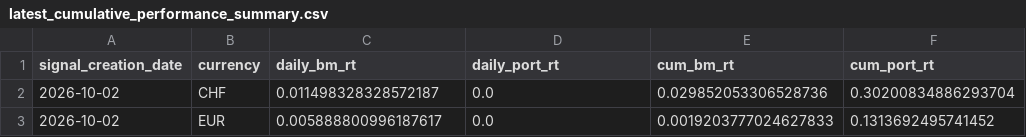
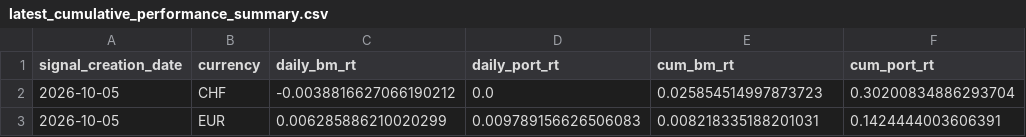
Before and after one commit to ebinger-analytics/quant-stock-signals, a CSV file: latest_cumulative_performance_summary.csv, drawn as a sheet.

Commit message:
Automated Signal and Performance Update: 2026-10-07 06:00:01

```diff
--- a/latest_cumulative_performance_summary.csv
+++ b/latest_cumulative_performance_summary.csv
@@ -1,3 +1,3 @@
 signal_creation_date,currency,daily_bm_rt,daily_port_rt,cum_bm_rt,cum_port_rt
-2026-10-02,CHF,0.011498328328572187,0.0,0.029852053306528736,0.30200834886293704
-2026-10-02,EUR,0.005888800996187617,0.0,0.0019203777024627833,0.1313692495741452
+2026-10-05,CHF,-0.0038816627066190212,0.0,0.025854514997873723,0.30200834886293704
+2026-10-05,EUR,0.006285886210020299,0.009789156626506083,0.008218335188201031,0.1424444003606391
```
Also changed, not shown: latest_daily_performance_metrics.csv, latest_signal.csv.
